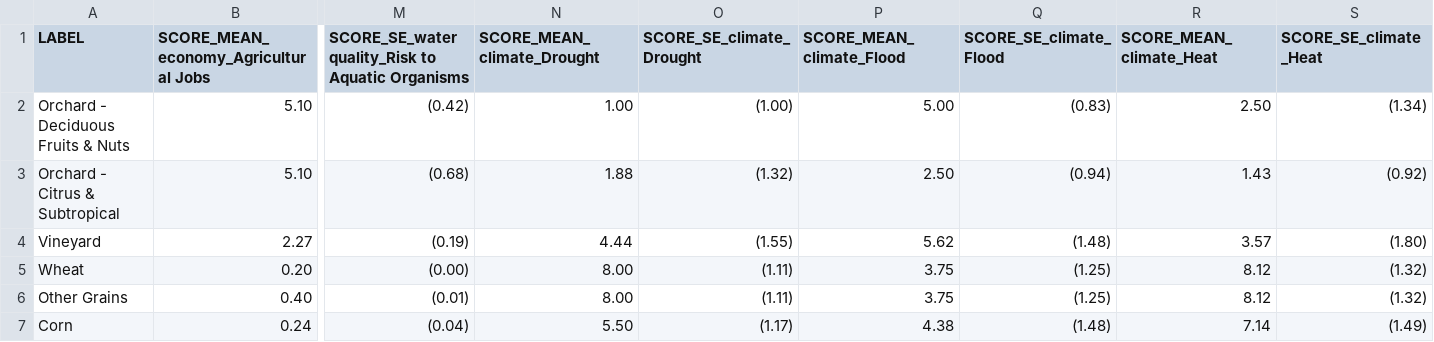
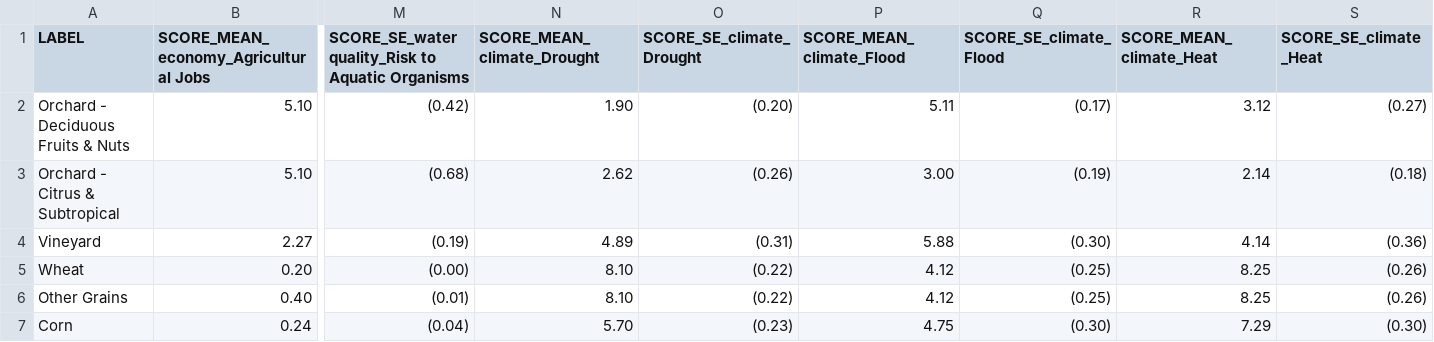
Before and after one commit to pointblue/delta_scenarios, a CSV file: output/TABLE_metrics_summary.csv, drawn as a sheet; only a part is shown, gaps mark what is left out; the diff covers the shown part only; the diff names each change by its address in the sheet, - before the commit and + after, or states it on an @@ line.

```diff
--- a/output/TABLE_metrics_summary.csv
+++ b/output/TABLE_metrics_summary.csv
-N2 (SCORE_MEAN_climate_Drought): 1.00
+N2 (SCORE_MEAN_climate_Drought): 1.90
-O2 (SCORE_SE_climate_Drought): (1.00)
+O2 (SCORE_SE_climate_Drought): (0.20)
-P2 (SCORE_MEAN_climate_Flood): 5.00
+P2 (SCORE_MEAN_climate_Flood): 5.11
-Q2 (SCORE_SE_climate_Flood): (0.83)
+Q2 (SCORE_SE_climate_Flood): (0.17)
-R2 (SCORE_MEAN_climate_Heat): 2.50
+R2 (SCORE_MEAN_climate_Heat): 3.12
-S2 (SCORE_SE_climate_Heat): (1.34)
+S2 (SCORE_SE_climate_Heat): (0.27)
-N3 (SCORE_MEAN_climate_Drought): 1.88
+N3 (SCORE_MEAN_climate_Drought): 2.62
-O3 (SCORE_SE_climate_Drought): (1.32)
+O3 (SCORE_SE_climate_Drought): (0.26)
-P3 (SCORE_MEAN_climate_Flood): 2.50
+P3 (SCORE_MEAN_climate_Flood): 3.00
-Q3 (SCORE_SE_climate_Flood): (0.94)
+Q3 (SCORE_SE_climate_Flood): (0.19)
-R3 (SCORE_MEAN_climate_Heat): 1.43
+R3 (SCORE_MEAN_climate_Heat): 2.14
-S3 (SCORE_SE_climate_Heat): (0.92)
+S3 (SCORE_SE_climate_Heat): (0.18)
-N4 (SCORE_MEAN_climate_Drought): 4.44
+N4 (SCORE_MEAN_climate_Drought): 4.89
-O4 (SCORE_SE_climate_Drought): (1.55)
+O4 (SCORE_SE_climate_Drought): (0.31)
-P4 (SCORE_MEAN_climate_Flood): 5.62
+P4 (SCORE_MEAN_climate_Flood): 5.88
-Q4 (SCORE_SE_climate_Flood): (1.48)
+Q4 (SCORE_SE_climate_Flood): (0.30)
-R4 (SCORE_MEAN_climate_Heat): 3.57
+R4 (SCORE_MEAN_climate_Heat): 4.14
-S4 (SCORE_SE_climate_Heat): (1.80)
+S4 (SCORE_SE_climate_Heat): (0.36)
-N5:N6 (SCORE_MEAN_climate_Drought): 8.00
+N5:N6 (SCORE_MEAN_climate_Drought): 8.10
-O5:O6 (SCORE_SE_climate_Drought): (1.11)
+O5:O6 (SCORE_SE_climate_Drought): (0.22)
-P5:P6 (SCORE_MEAN_climate_Flood): 3.75
+P5:P6 (SCORE_MEAN_climate_Flood): 4.12
-Q5:Q6 (SCORE_SE_climate_Flood): (1.25)
+Q5:Q6 (SCORE_SE_climate_Flood): (0.25)
-R5:R6 (SCORE_MEAN_climate_Heat): 8.12
+R5:R6 (SCORE_MEAN_climate_Heat): 8.25
-S5:S6 (SCORE_SE_climate_Heat): (1.32)
+S5:S6 (SCORE_SE_climate_Heat): (0.26)
-N7 (SCORE_MEAN_climate_Drought): 5.50
+N7 (SCORE_MEAN_climate_Drought): 5.70
-O7 (SCORE_SE_climate_Drought): (1.17)
+O7 (SCORE_SE_climate_Drought): (0.23)
-P7 (SCORE_MEAN_climate_Flood): 4.38
+P7 (SCORE_MEAN_climate_Flood): 4.75
-Q7 (SCORE_SE_climate_Flood): (1.48)
+Q7 (SCORE_SE_climate_Flood): (0.30)
-R7 (SCORE_MEAN_climate_Heat): 7.14
+R7 (SCORE_MEAN_climate_Heat): 7.29
-S7 (SCORE_SE_climate_Heat): (1.49)
+S7 (SCORE_SE_climate_Heat): (0.30)
```
Also changed, not shown: 44 edited cells elsewhere in this file, data/climate_change_resilience.csv, output/scenario_change.csv, 6 other files.
